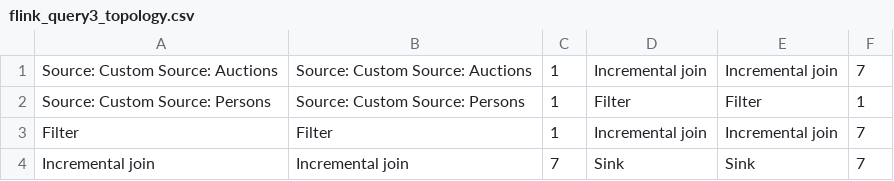
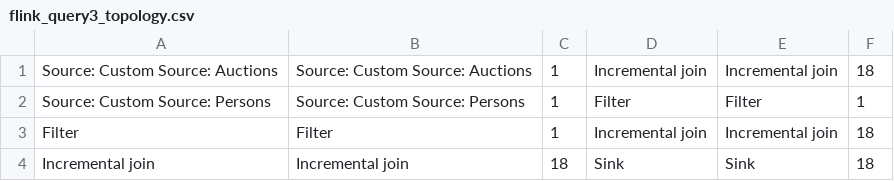
Before and after one commit to ljqcodelove/ds2, a CSV file: controller/examples/topology/flink_query3_topology.csv, drawn as a sheet.

```diff
--- a/controller/examples/topology/flink_query3_topology.csv
+++ b/controller/examples/topology/flink_query3_topology.csv
@@ -1,4 +1,4 @@
-Source: Custom Source: Auctions,Source: Custom Source: Auctions,1,Incremental join,Incremental join,7
+Source: Custom Source: Auctions,Source: Custom Source: Auctions,1,Incremental join,Incremental join,18
 Source: Custom Source: Persons,Source: Custom Source: Persons,1,Filter,Filter,1
-Filter,Filter,1,Incremental join,Incremental join,7
-Incremental join,Incremental join,7,Sink,Sink,7
+Filter,Filter,1,Incremental join,Incremental join,18
+Incremental join,Incremental join,18,Sink,Sink,18
```
Also changed, not shown: controller/examples/topology/flink_query8_topology.csv, 34 other files.
